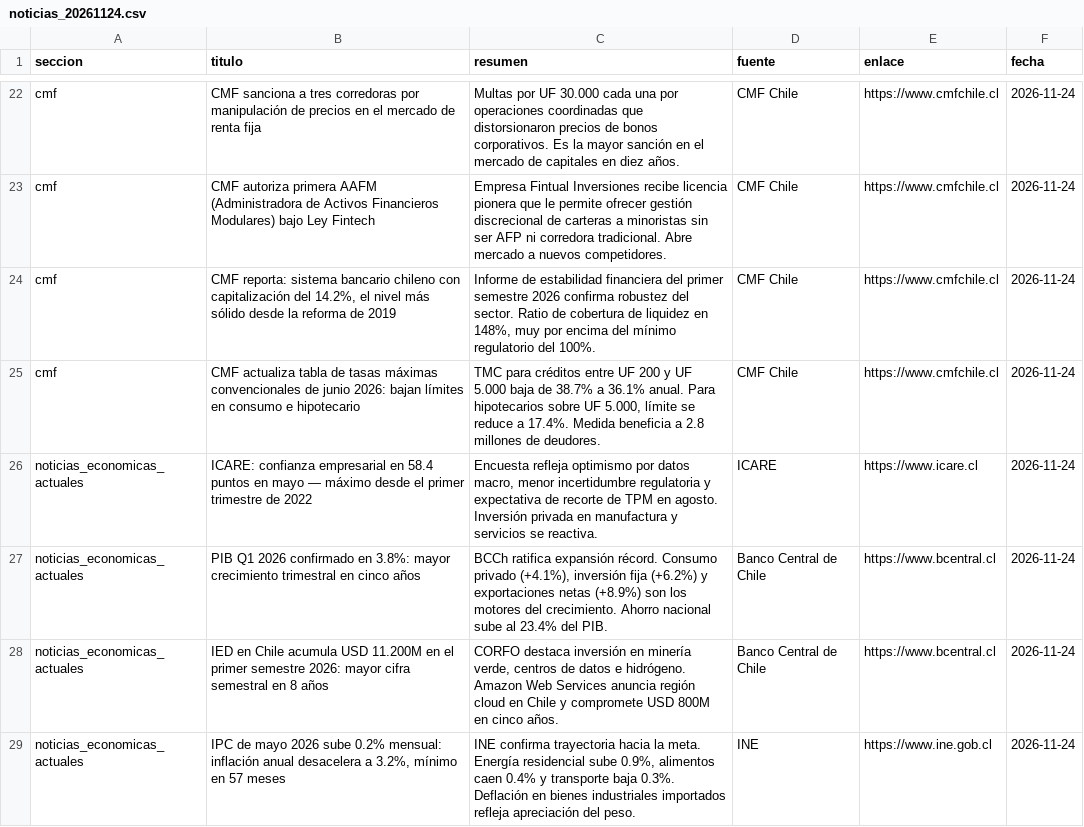
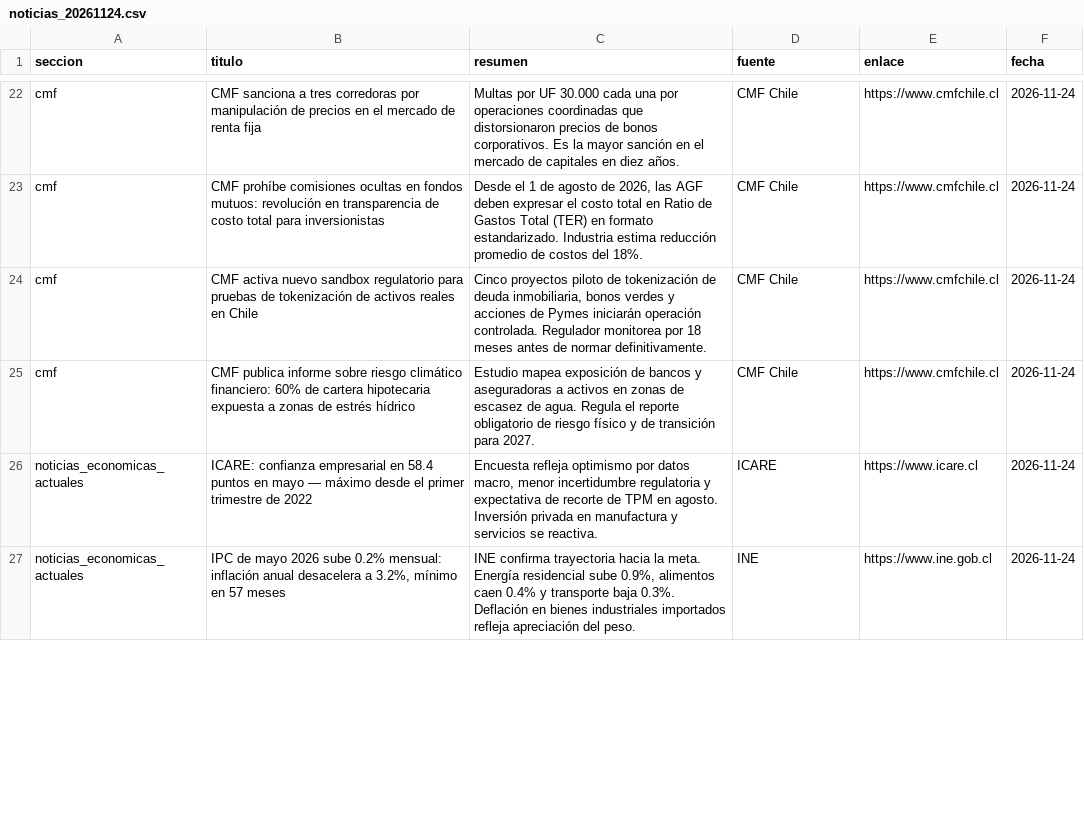
Before and after one commit to erickfranciscohernandez/financiero, a CSV file: noticias_20261124.csv, drawn as a sheet; only a part is shown, gaps mark what is left out; removed rows and columns are numbered as before the commit, all else as after; the diff covers the shown part only; the diff names each change by its address in the sheet, - before the commit and + after, or states it on an @@ line.

```diff
--- a/noticias_20261124.csv
+++ b/noticias_20261124.csv
-B23 (titulo): CMF autoriza primera AAFM (Administradora de Activos Financieros Modulares) bajo Ley Fintech
+B23 (titulo): CMF prohíbe comisiones ocultas en fondos mutuos: revolución en transparencia de costo total para inversionistas
-C23 (resumen): Empresa Fintual Inversiones recibe licencia pionera que le permite ofrecer gestión discrecional de carteras a minoristas sin ser AFP ni corredora tradicional. Abre mercado a nuevos competidores.
+C23 (resumen): Desde el 1 de agosto de 2026, las AGF deben expresar el costo total en Ratio de Gastos Total (TER) en formato estandarizado. Industria estima reducción promedio de costos del 18%.
-B24 (titulo): CMF reporta: sistema bancario chileno con capitalización del 14.2%, el nivel más sólido desde la reforma de 2019
+B24 (titulo): CMF activa nuevo sandbox regulatorio para pruebas de tokenización de activos reales en Chile
-C24 (resumen): Informe de estabilidad financiera del primer semestre 2026 confirma robustez del sector. Ratio de cobertura de liquidez en 148%, muy por encima del mínimo regulatorio del 100%.
+C24 (resumen): Cinco proyectos piloto de tokenización de deuda inmobiliaria, bonos verdes y acciones de Pymes iniciarán operación controlada. Regulador monitorea por 18 meses antes de normar definitivamente.
-B25 (titulo): CMF actualiza tabla de tasas máximas convencionales de junio 2026: bajan límites en consumo e hipotecario
+B25 (titulo): CMF publica informe sobre riesgo climático financiero: 60% de cartera hipotecaria expuesta a zonas de estrés hídrico
-C25 (resumen): TMC para créditos entre UF 200 y UF 5.000 baja de 38.7% a 36.1% anual. Para hipotecarios sobre UF 5.000, límite se reduce a 17.4%. Medida beneficia a 2.8 millones de deudores.
+C25 (resumen): Estudio mapea exposición de bancos y aseguradoras a activos en zonas de escasez de agua. Regula el reporte obligatorio de riesgo físico y de transición para 2027.
-row 27: noticias_economicas_actuales | PIB Q1 2026 confirmado en 3.8%: mayor crecimiento trimestral en cinco años | BCCh ratifica expansión récord. Consumo privado (+4.1%), inversión fija (+6.2%) y exportaciones netas (+8.9%) son los motores del crecimiento. Ahorro nacional sube al 23.4% del PIB. | Banco Central de Chile | https://www.bcentral.cl | 2026-11-24
-row 28: noticias_economicas_actuales | IED en Chile acumula USD 11.200M en el primer semestre 2026: mayor cifra semestral en 8 años | CORFO destaca inversión en minería verde, centros de datos e hidrógeno. Amazon Web Services anuncia región cloud en Chile y compromete USD 800M en cinco años. | Banco Central de Chile | https://www.bcentral.cl | 2026-11-24
```
Also changed, not shown: 10 added rows, 8 removed rows, 2 moved rows and 22 edited cells elsewhere in this file, 8 other files.
